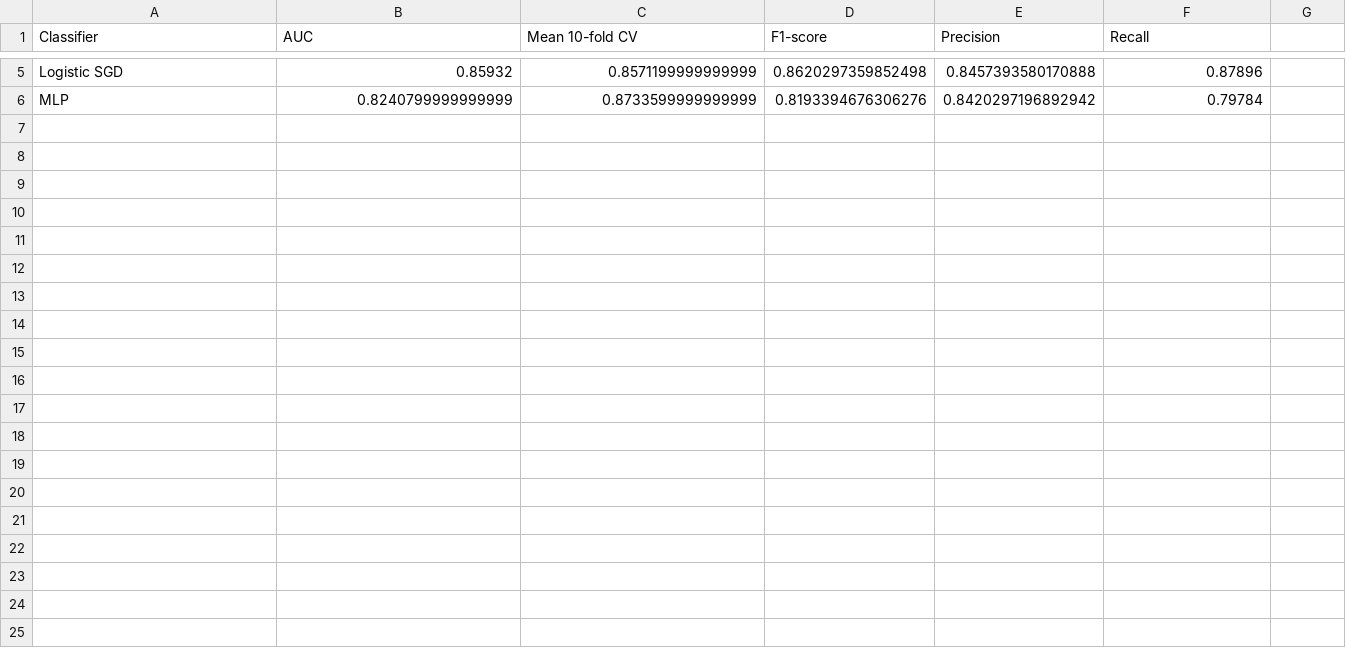
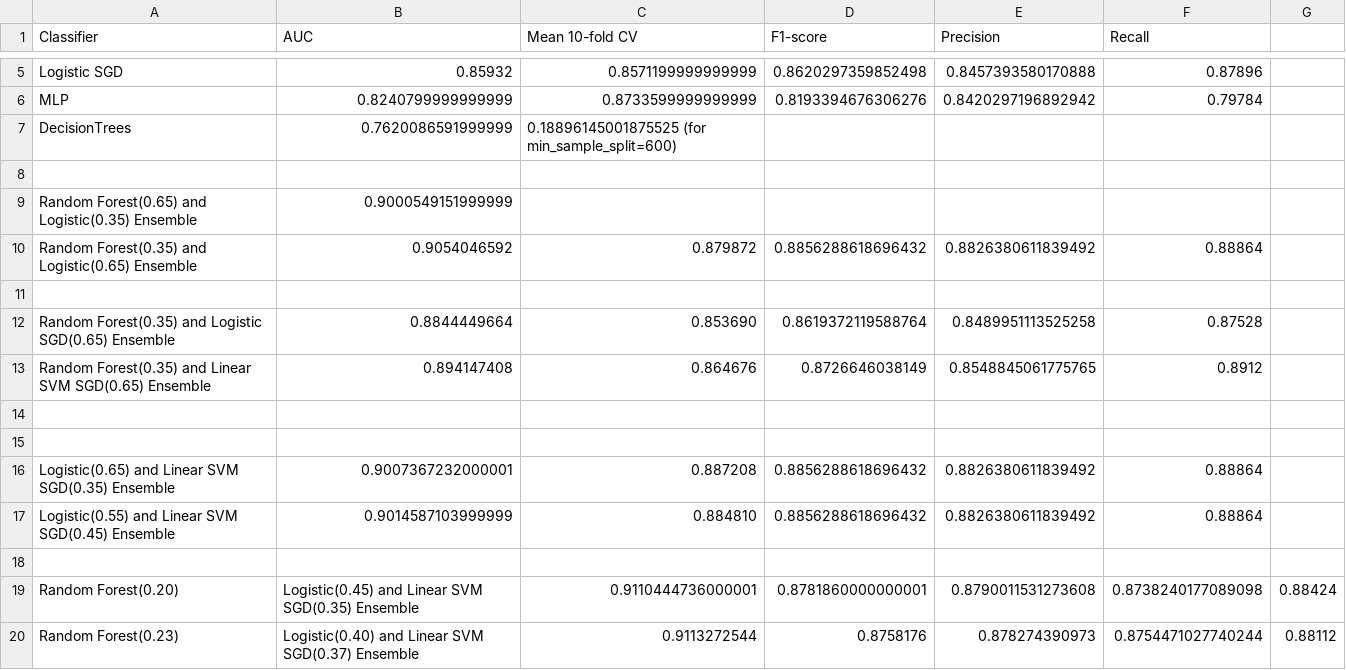
Before and after one commit to kajdreef/IMDB-review-classification, a CSV file: data/classifier_auc.csv, drawn as a sheet; only a part is shown, gaps mark what is left out; the diff names each change by its address in the sheet, - before the commit and + after, or states it on an @@ line.

Commit message:
adding code and prediction results for ensembles
Best performance was a combination of Random Forests, Logistic Regression and Linear SVM SGD

```diff
--- a/data/classifier_auc.csv
+++ b/data/classifier_auc.csv
+row 7: DecisionTrees | 0.7620086591999999 | 0.18896145001875525 (for min_sample_split=600)
+row 8: (empty)
+row 9: Random Forest(0.65) and Logistic(0.35) Ensemble | 0.9000549151999999
+row 10: Random Forest(0.35) and Logistic(0.65) Ensemble | 0.9054046592 | 0.879872 | 0.8856288618696432 | 0.8826380611839492 | 0.88864
+row 11: (empty)
+row 12: Random Forest(0.35) and Logistic SGD(0.65) Ensemble | 0.8844449664 | 0.853690 | 0.8619372119588764 | 0.8489951113525258 | 0.87528
+row 13: Random Forest(0.35) and Linear SVM SGD(0.65) Ensemble | 0.894147408 | 0.864676 | 0.8726646038149 | 0.8548845061775765 | 0.8912
+row 14: (empty)
+row 15: (empty)
+row 16: Logistic(0.65) and Linear SVM SGD(0.35) Ensemble | 0.9007367232000001 | 0.887208 | 0.8856288618696432 | 0.8826380611839492 | 0.88864
+row 17: Logistic(0.55) and Linear SVM SGD(0.45) Ensemble | 0.9014587103999999 | 0.884810 | 0.8856288618696432 | 0.8826380611839492 | 0.88864
+row 18: (empty)
+row 19: Random Forest(0.20) | Logistic(0.45) and Linear SVM SGD(0.35) Ensemble | 0.9110444736000001 | 0.8781860000000001 | 0.8790011531273608 | 0.8738240177089098 | 0.88424
+row 20: Random Forest(0.23) | Logistic(0.40) and Linear SVM SGD(0.37) Ensemble | 0.9113272544 | 0.8758176 | 0.878274390973 | 0.8754471027740244 | 0.88112
```
Also changed, not shown: 4 other files.
